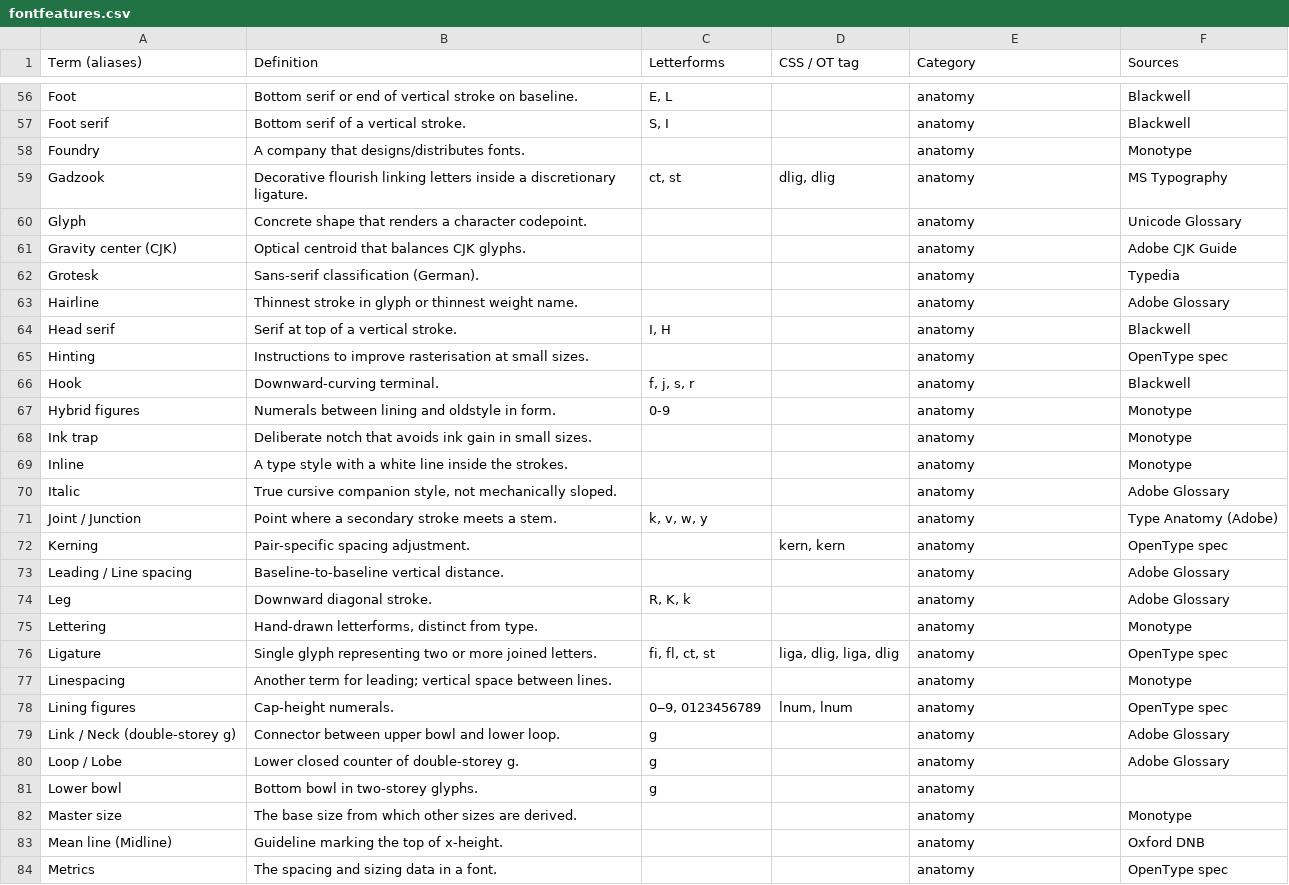
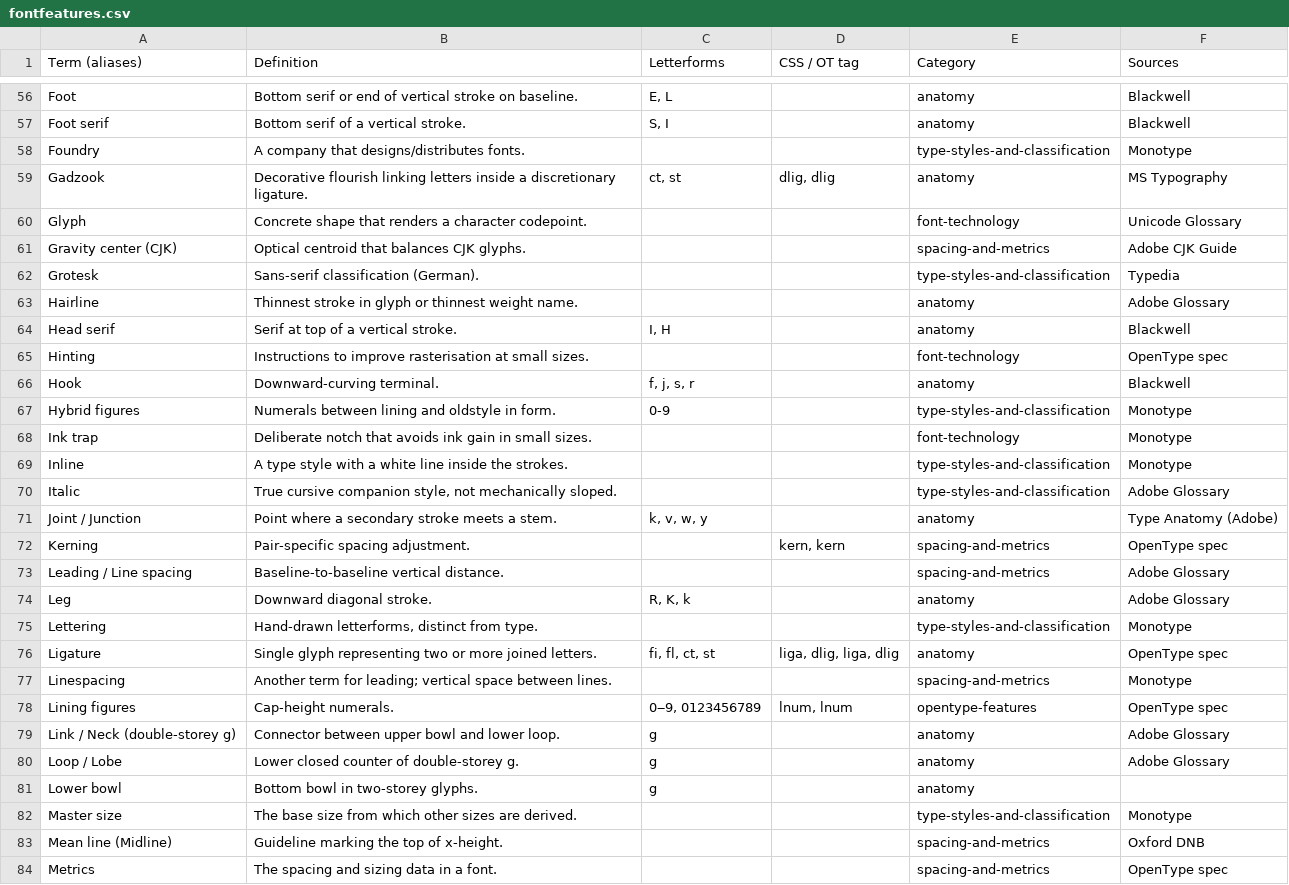
Before and after one commit to darianrosebrook/portfolio, a CSV file: app/blueprints/foundations/typography/fontfeatures.csv, drawn as a sheet; only a part is shown, gaps mark what is left out; the diff covers the shown part only.

```diff
--- a/app/blueprints/foundations/typography/fontfeatures.csv
+++ b/app/blueprints/foundations/typography/fontfeatures.csv
@@ -57,23 +57,23 @@
 "Foot serif","Bottom serif of a vertical stroke.","S, I","","anatomy","Blackwell"
-"Foundry","A company that designs/distributes fonts.","","","anatomy","Monotype"
+"Foundry","A company that designs/distributes fonts.","","","type-styles-and-classification","Monotype"
 "Gadzook","Decorative flourish linking letters inside a discretionary ligature.","ct, st","dlig, dlig","anatomy","MS Typography"
-"Glyph","Concrete shape that renders a character codepoint.","","","anatomy","Unicode Glossary"
-"Gravity center (CJK)","Optical centroid that balances CJK glyphs.","","","anatomy","Adobe CJK Guide"
-"Grotesk","Sans-serif classification (German).","","","anatomy","Typedia"
+"Glyph","Concrete shape that renders a character codepoint.","","","font-technology","Unicode Glossary"
+"Gravity center (CJK)","Optical centroid that balances CJK glyphs.","","","spacing-and-metrics","Adobe CJK Guide"
+"Grotesk","Sans-serif classification (German).","","","type-styles-and-classification","Typedia"
 "Hairline","Thinnest stroke in glyph or thinnest weight name.","","","anatomy","Adobe Glossary"
 "Head serif","Serif at top of a vertical stroke.","I, H","","anatomy","Blackwell"
-"Hinting","Instructions to improve rasterisation at small sizes.","","","anatomy","OpenType spec"
+"Hinting","Instructions to improve rasterisation at small sizes.","","","font-technology","OpenType spec"
 "Hook","Downward-curving terminal.","f, j, s, r","","anatomy","Blackwell"
-"Hybrid figures","Numerals between lining and oldstyle in form.","0-9","","anatomy","Monotype"
-"Ink trap","Deliberate notch that avoids ink gain in small sizes.","","","anatomy","Monotype"
-"Inline","A type style with a white line inside the strokes.","","","anatomy","Monotype"
-"Italic","True cursive companion style, not mechanically sloped.","","","anatomy","Adobe Glossary"
+"Hybrid figures","Numerals between lining and oldstyle in form.","0-9","","type-styles-and-classification","Monotype"
+"Ink trap","Deliberate notch that avoids ink gain in small sizes.","","","font-technology","Monotype"
+"Inline","A type style with a white line inside the strokes.","","","type-styles-and-classification","Monotype"
+"Italic","True cursive companion style, not mechanically sloped.","","","type-styles-and-classification","Adobe Glossary"
 "Joint / Junction","Point where a secondary stroke meets a stem.","k, v, w, y","","anatomy","Type Anatomy (Adobe)"
-"Kerning","Pair-specific spacing adjustment.","","kern, kern","anatomy","OpenType spec"
-"Leading / Line spacing","Baseline-to-baseline vertical distance.","","","anatomy","Adobe Glossary"
+"Kerning","Pair-specific spacing adjustment.","","kern, kern","spacing-and-metrics","OpenType spec"
+"Leading / Line spacing","Baseline-to-baseline vertical distance.","","","spacing-and-metrics","Adobe Glossary"
 "Leg","Downward diagonal stroke.","R, K, k","","anatomy","Adobe Glossary"
-"Lettering","Hand-drawn letterforms, distinct from type.","","","anatomy","Monotype"
+"Lettering","Hand-drawn letterforms, distinct from type.","","","type-styles-and-classification","Monotype"
 "Ligature","Single glyph representing two or more joined letters.","fi, fl, ct, st","liga, dlig, liga, dlig","anatomy","OpenType spec"
-"Linespacing","Another term for leading; vertical space between lines.","","","anatomy","Monotype"
-"Lining figures","Cap-height numerals.","0‒9, 0123456789","lnum, lnum","anatomy","OpenType spec"
+"Linespacing","Another term for leading; vertical space between lines.","","","spacing-and-metrics","Monotype"
+"Lining figures","Cap-height numerals.","0‒9, 0123456789","lnum, lnum","opentype-features","OpenType spec"
 "Link / Neck (double-storey g)","Connector between upper bowl and lower loop.","g","","anatomy","Adobe Glossary"
@@ -81,4 +81,4 @@
 "Lower bowl","Bottom bowl in two-storey glyphs.","g","","anatomy",""
-"Master size","The base size from which other sizes are derived.","","","anatomy","Monotype"
-"Mean line (Midline)","Guideline marking the top of x-height.","","","anatomy","Oxford DNB"
-"Metrics","The spacing and sizing data in a font.","","","anatomy","OpenType spec"
+"Master size","The base size from which other sizes are derived.","","","type-styles-and-classification","Monotype"
+"Mean line (Midline)","Guideline marking the top of x-height.","","","spacing-and-metrics","Oxford DNB"
+"Metrics","The spacing and sizing data in a font.","","","spacing-and-metrics","OpenType spec"
```
Also changed, not shown: 114 edited cells elsewhere in this file, 25 other files.
